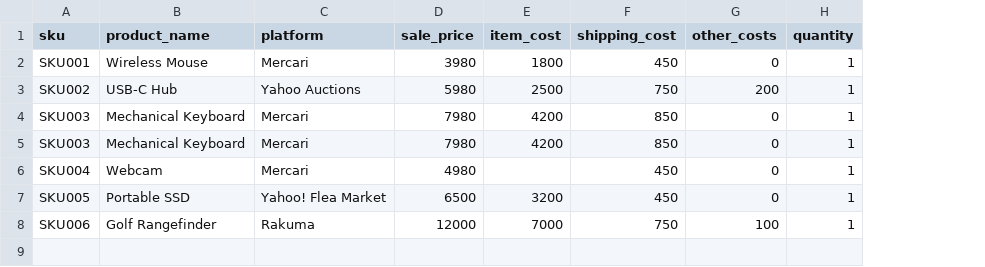
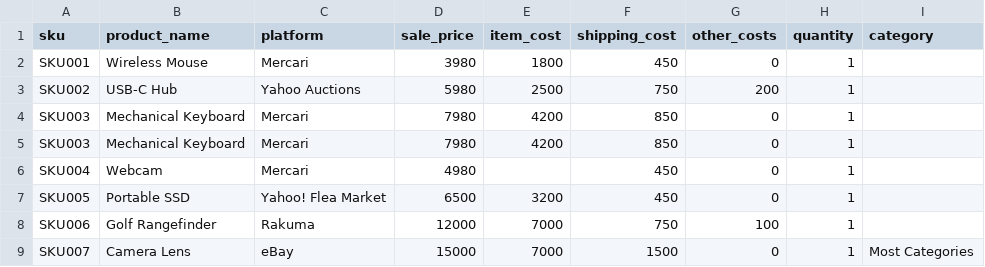
Before and after one commit to d0suk0i/ec-ops-tool, a CSV file: input/products.csv, drawn as a sheet; the diff names each change by its address in the sheet, - before the commit and + after, or states it on an @@ line.

```diff
--- a/input/products.csv
+++ b/input/products.csv
+column I (category), empty
+row 9: SKU007 | Camera Lens | eBay | 15000 | 7000 | 1500 | 0 | 1 | Most Categories
```
Also changed, not shown: 4 other files.
